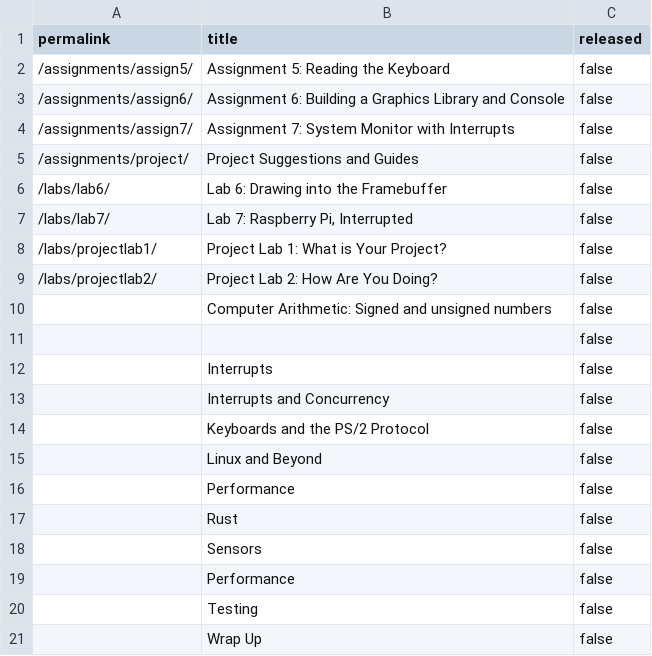
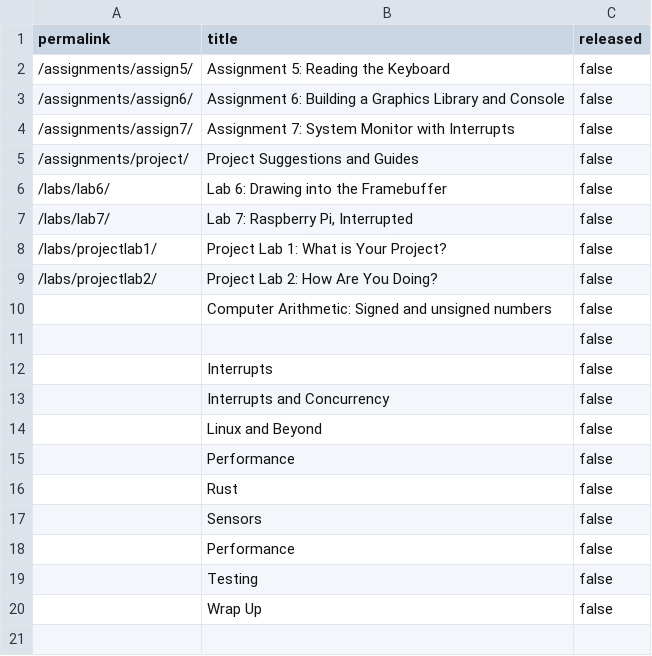
Before and after one commit to PorscheFanboy/cs107e.github.io, a CSV file: _data/unreleased.csv, drawn as a sheet; the diff names each change by its address in the sheet, - before the commit and + after, or states it on an @@ line.

Commit message:
Keyboard lecture. commit e784f35b767b3ddbca562cf33eab848226571429 Author: Pat Hanrahan <hanrahan@cs.stanford.edu> Date:   Mon Feb 12 09:45:22 2018 -0800
    Keyboard lecture.

```diff
--- a/_data/unreleased.csv
+++ b/_data/unreleased.csv
-row 14:  | Keyboards and the PS/2 Protocol | false
```
Also changed, not shown: 56 other files.
